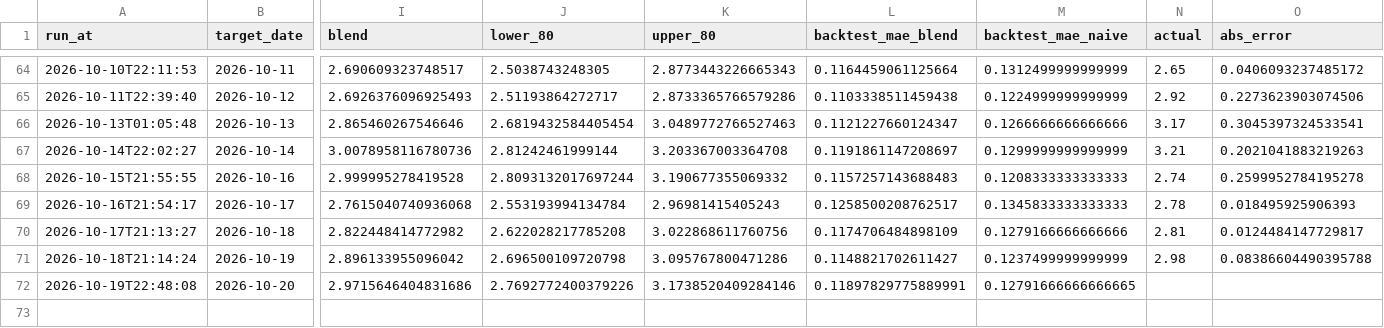
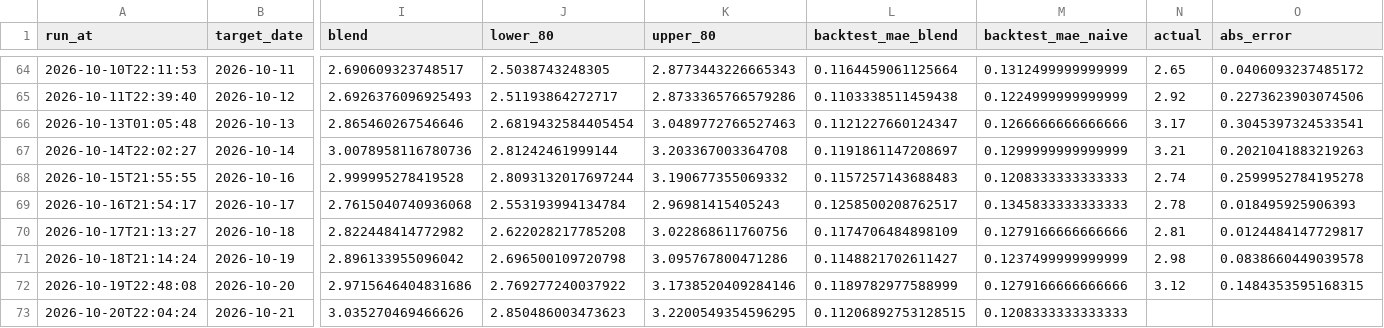
Before and after one commit to pepeelvis/ornn-h100-predictor, a CSV file: predictions_log.csv, drawn as a sheet; only a part is shown, gaps mark what is left out; rows hold the shown columns only; the diff names each change by its address in the sheet, - before the commit and + after, or states it on an @@ line.

```diff
--- a/predictions_log.csv
+++ b/predictions_log.csv
-O71 (abs_error): 0.08386604490395788
+O71 (abs_error): 0.0838660449039578
-J72 (lower_80): 2.7692772400379226
+J72 (lower_80): 2.769277240037922
-L72 (backtest_mae_blend): 0.11897829775889991
+L72 (backtest_mae_blend): 0.1189782977588999
-M72 (backtest_mae_naive): 0.12791666666666665
+M72 (backtest_mae_naive): 0.1279166666666666
-N72 (actual): (empty)
+N72 (actual): 3.12
-O72 (abs_error): (empty)
+O72 (abs_error): 0.1484353595168315
+row 73: 2026-10-20T22:04:24 | 2026-10-21 | 3.035270469466626 | 2.850486003473623 | 3.2200549354596295 | 0.11206892753128515 | 0.1208333333333333
```
Also changed, not shown: lighter_basis_log.csv, 1 other file.
